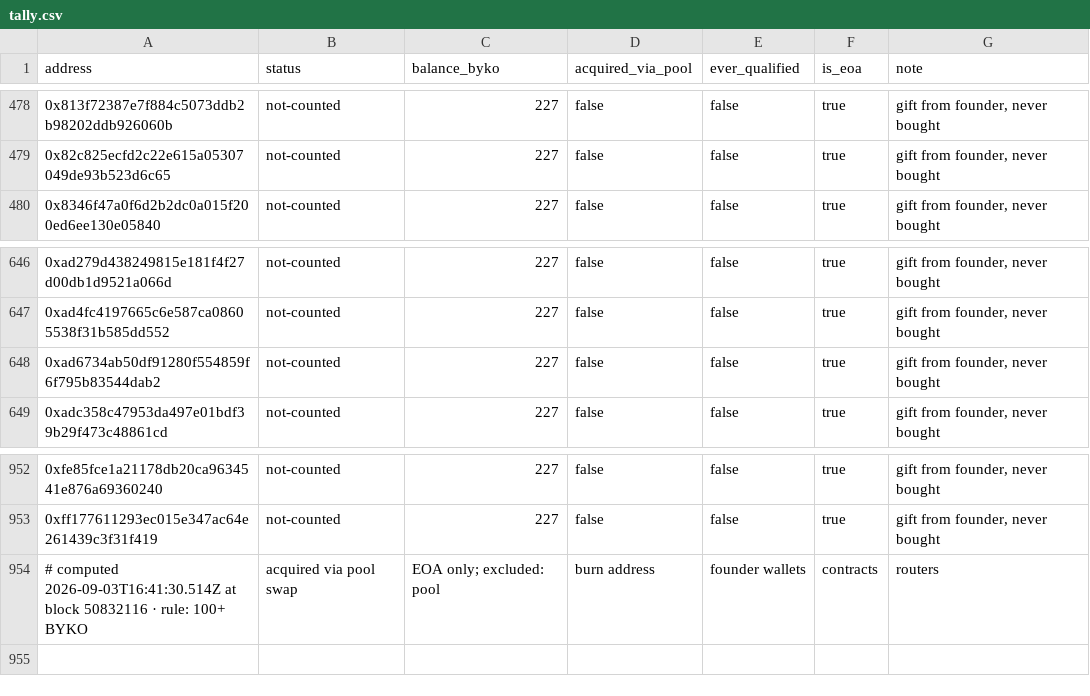
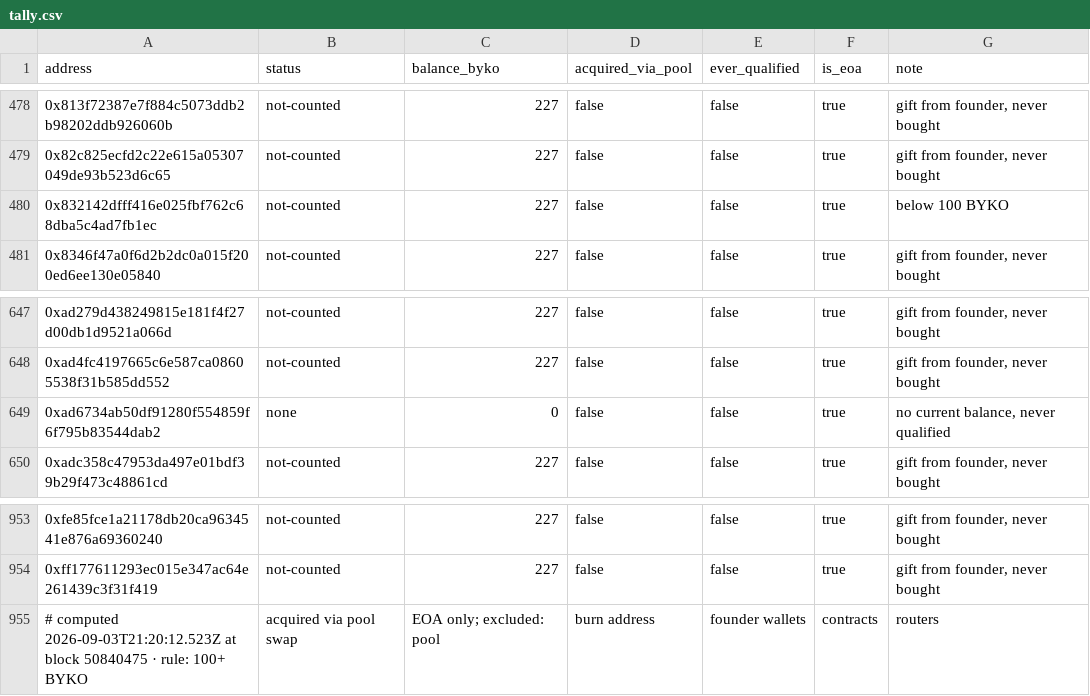
Before and after one commit to bykovas/byko, a CSV file: website/data/tally.csv, drawn as a sheet; only a part is shown, gaps mark what is left out.

Commit message:
tally snapshot at block 50840475

```diff
--- a/website/data/tally.csv
+++ b/website/data/tally.csv
@@ -479,2 +479,3 @@ address,status,balance_byko,acquired_via_pool,ever_qualified,is_eoa,note
 0x82c825ecfd2c22e615a05307049de93b523d6c65,not-counted,227,false,false,true,"gift from founder, never bought"
+0x832142dfff416e025fbf762c68dba5c4ad7fb1ec,not-counted,227,false,false,true,"below 100 BYKO"
 0x8346f47a0f6d2b2dc0a015f200ed6ee130e05840,not-counted,227,false,false,true,"gift from founder, never bought"
@@ -647,3 +648,3 @@ address,status,balance_byko,acquired_via_pool,ever_qualified,is_eoa,note
 0xad4fc4197665c6e587ca08605538f31b585dd552,not-counted,227,false,false,true,"gift from founder, never bought"
-0xad6734ab50df91280f554859f6f795b83544dab2,not-counted,227,false,false,true,"gift from founder, never bought"
+0xad6734ab50df91280f554859f6f795b83544dab2,none,0,false,false,true,"no current balance, never qualified"
 0xadc358c47953da497e01bdf39b29f473c48861cd,not-counted,227,false,false,true,"gift from founder, never bought"
@@ -953,2 +954,2 @@ address,status,balance_byko,acquired_via_pool,ever_qualified,is_eoa,note
 0xff177611293ec015e347ac64e261439c3f31f419,not-counted,227,false,false,true,"gift from founder, never bought"
-# computed 2026-09-03T16:41:30.514Z at block 50832116 · rule: 100+ BYKO, acquired via pool swap, EOA only; excluded: pool, burn address, founder wallets, contracts, routers
+# computed 2026-09-03T21:20:12.523Z at block 50840475 · rule: 100+ BYKO, acquired via pool swap, EOA only; excluded: pool, burn address, founder wallets, contracts, routers
```
Also changed, not shown: 1 other file.
